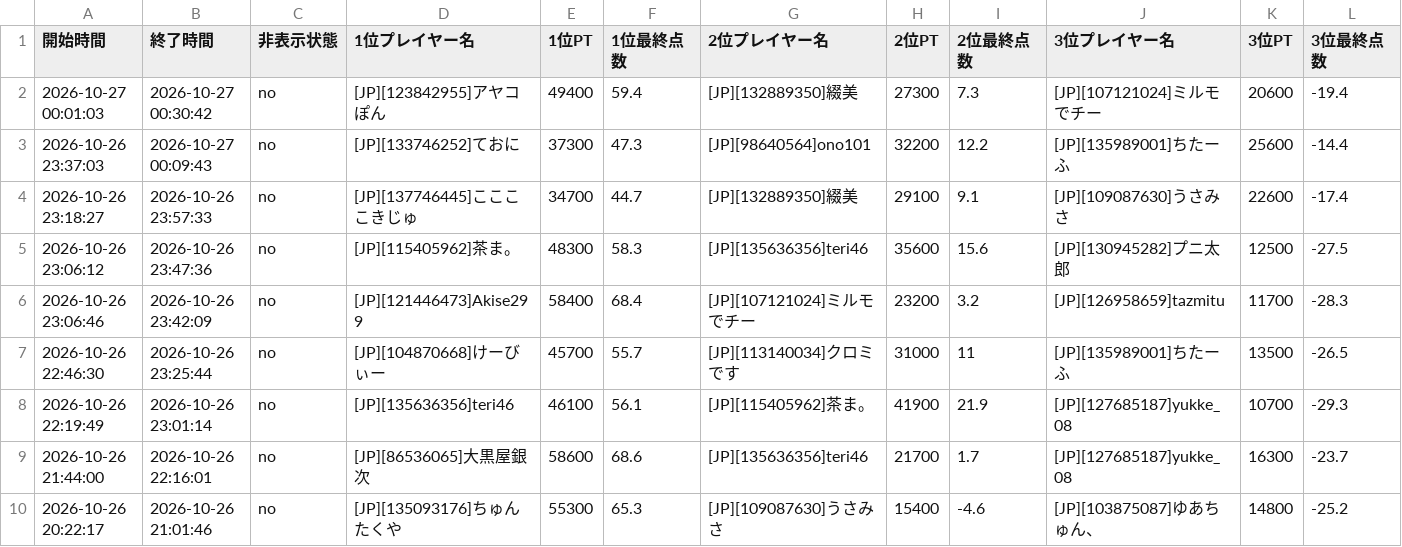
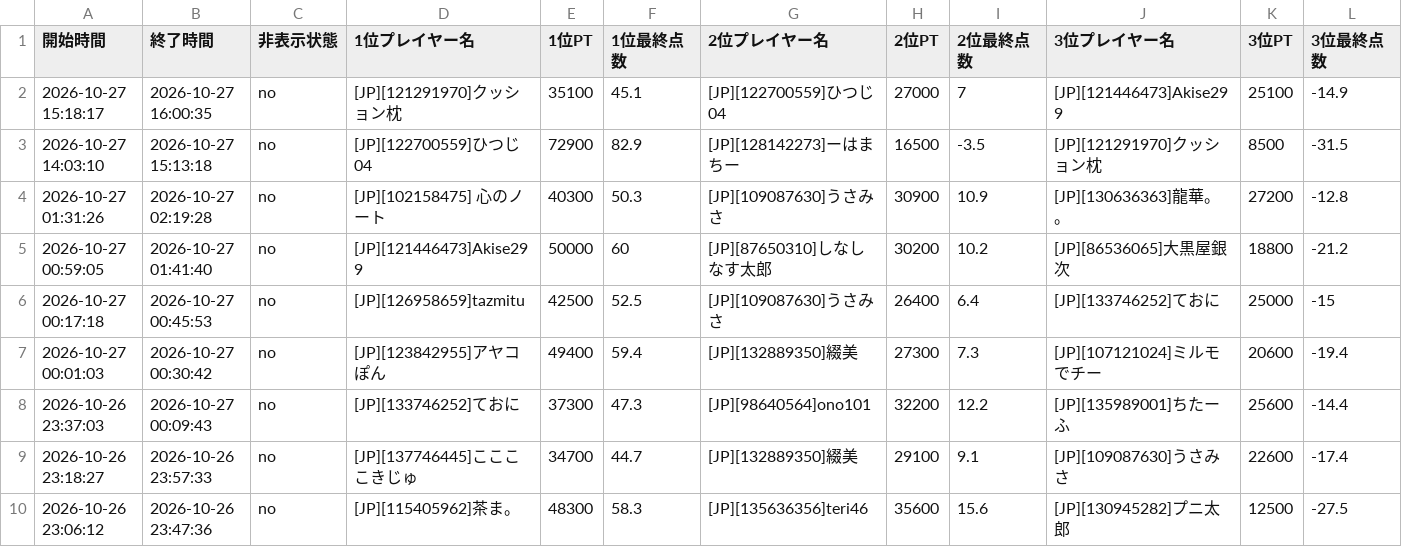
Before and after one commit to monoqlo-league/monoqlo-data, a CSV file: 202610.csv, drawn as a sheet; only a part is shown; the shorter side is filled out with more unchanged rows; rows hold the shown columns only; the diff names each change by its address in the sheet, - before the commit and + after, or states it on an @@ line.

Commit message:
202610.csv を更新(アップロードページから)

```diff
--- a/202610.csv
+++ b/202610.csv
+row 2: 2026-10-27 15:18:17 | 2026-10-27 16:00:35 | no | [JP][121291970]クッション枕 | 35100 | 45.1 | [JP][122700559]ひつじ04 | 27000 | 7 | [JP][121446473]Akise299 | 25100 | -14.9
+row 3: 2026-10-27 14:03:10 | 2026-10-27 15:13:18 | no | [JP][122700559]ひつじ04 | 72900 | 82.9 | [JP][128142273]ーはまちー | 16500 | -3.5 | [JP][121291970]クッション枕 | 8500 | -31.5
+row 4: 2026-10-27 01:31:26 | 2026-10-27 02:19:28 | no | [JP][102158475] 心のノート | 40300 | 50.3 | [JP][109087630]うさみさ | 30900 | 10.9 | [JP][130636363]龍華。。 | 27200 | -12.8
+row 5: 2026-10-27 00:59:05 | 2026-10-27 01:41:40 | no | [JP][121446473]Akise299 | 50000 | 60 | [JP][87650310]しなしなす太郎 | 30200 | 10.2 | [JP][86536065]大黒屋銀次 | 18800 | -21.2
+row 6: 2026-10-27 00:17:18 | 2026-10-27 00:45:53 | no | [JP][126958659]tazmitu | 42500 | 52.5 | [JP][109087630]うさみさ | 26400 | 6.4 | [JP][133746252]ておに | 25000 | -15
```
